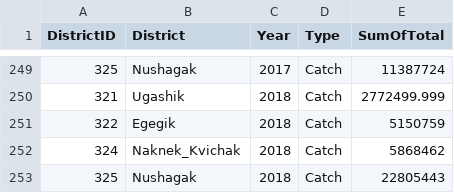
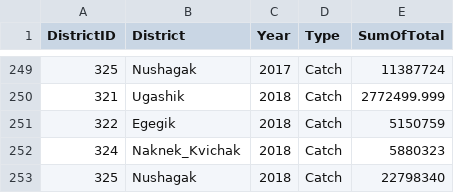
Before and after one commit to hhamazaki/Bristol-Bay-Run-Recon, a CSV file: R/qry_Annual_CATCH_updated.csv, drawn as a sheet; only a part is shown, gaps mark what is left out.

Commit message:
Add files via upload

```diff
--- a/R/qry_Annual_CATCH_updated.csv
+++ b/R/qry_Annual_CATCH_updated.csv
@@ -251,3 +251,3 @@ DistrictID,District,Year,Type,SumOfTotal
 322,Egegik,2018,Catch,5150759
-324,Naknek_Kvichak,2018,Catch,5868462
-325,Nushagak,2018,Catch,22805443
+324,Naknek_Kvichak,2018,Catch,5880323
+325,Nushagak,2018,Catch,22798340
```
